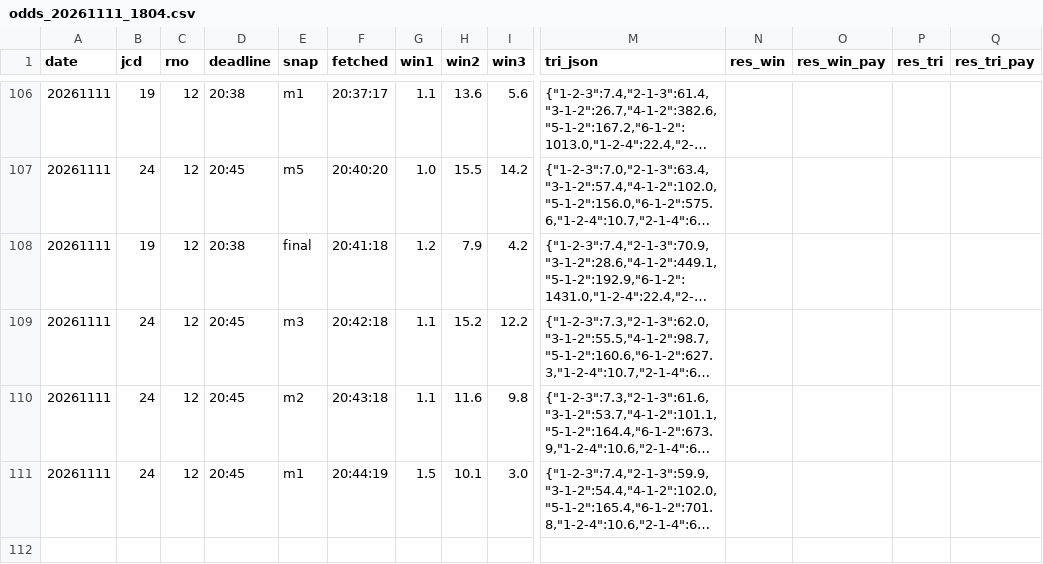
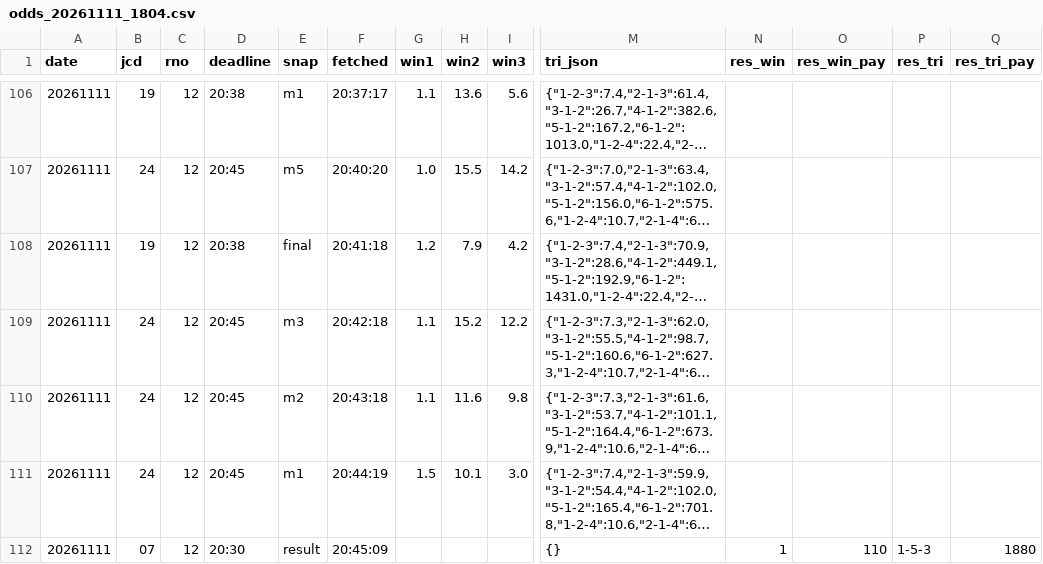
Before and after one commit to ugoh0908/boatrace-odds-log, a CSV file: boatrace_data/odds_20261111_1804.csv, drawn as a sheet; only a part is shown, gaps mark what is left out; long unchanged cells end in …; rows hold the shown columns only; the diff covers the shown part only; the diff names each change by its address in the sheet, - before the commit and + after, or states it on an @@ line.

Commit message:
odds 1111-2104

```diff
--- a/boatrace_data/odds_20261111_1804.csv
+++ b/boatrace_data/odds_20261111_1804.csv
+row 112: 20261111 | 07 | 12 | 20:30 | result | 20:45:09 |  |  |  | {} | 1 | 110 | 1-5-3 | 1880
```
Also changed, not shown: 3 added rows elsewhere in this file.
